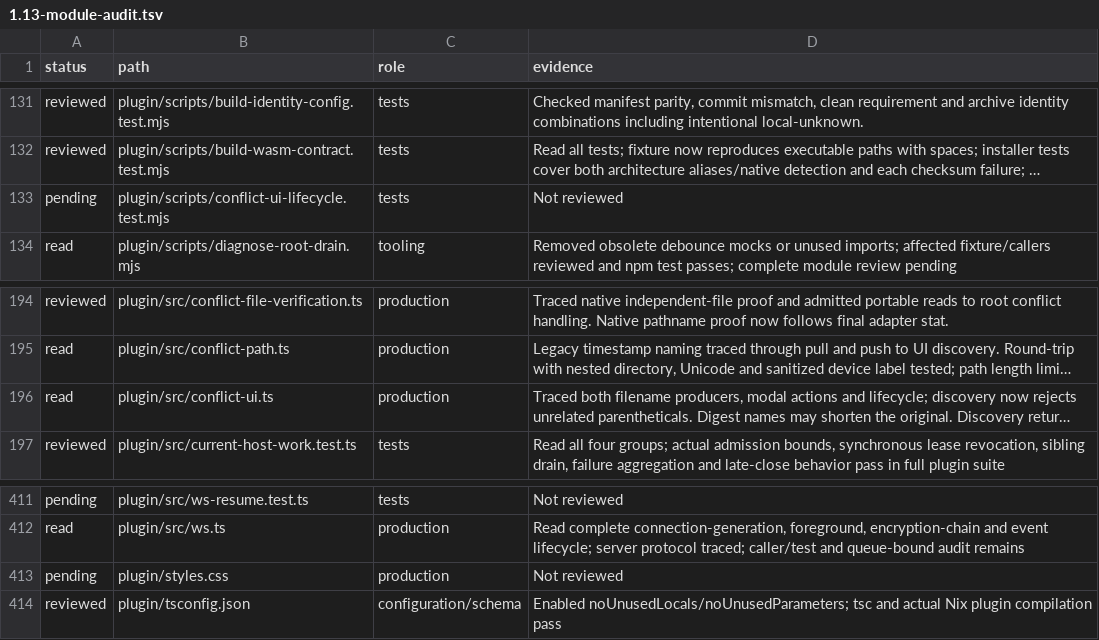
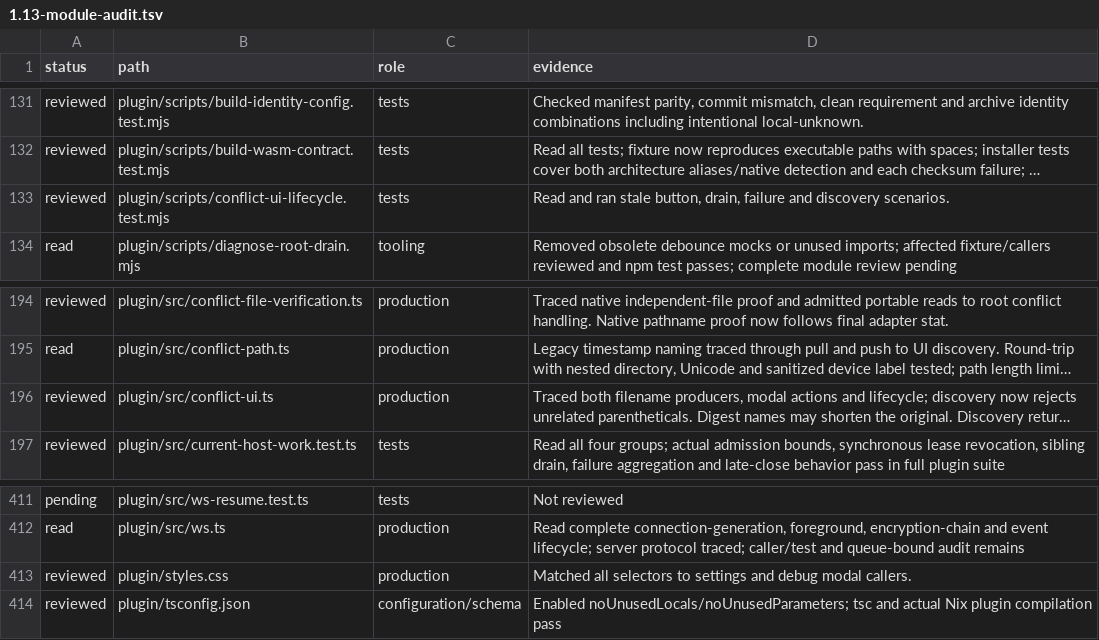
Before and after one commit to Savemech/obsetync, a TSV file: docs/1.13-module-audit.tsv, drawn as a sheet; only a part is shown, gaps mark what is left out; long unchanged cells end in …; the diff names each change by its address in the sheet, - before the commit and + after, or states it on an @@ line.

Commit message:
fix: keep one owned conflict modal across concurrent commands

```diff
--- a/docs/1.13-module-audit.tsv
+++ b/docs/1.13-module-audit.tsv
-A133 (status): pending
+A133 (status): reviewed
-D133 (evidence): Not reviewed
+D133 (evidence): Read and ran stale button, drain, failure and discovery scenarios.
-A196 (status): read
+A196 (status): reviewed
-A413 (status): pending
+A413 (status): reviewed
-D413 (evidence): Not reviewed
+D413 (evidence): Matched all selectors to settings and debug modal callers.
```
Also changed, not shown: 3 other files.
